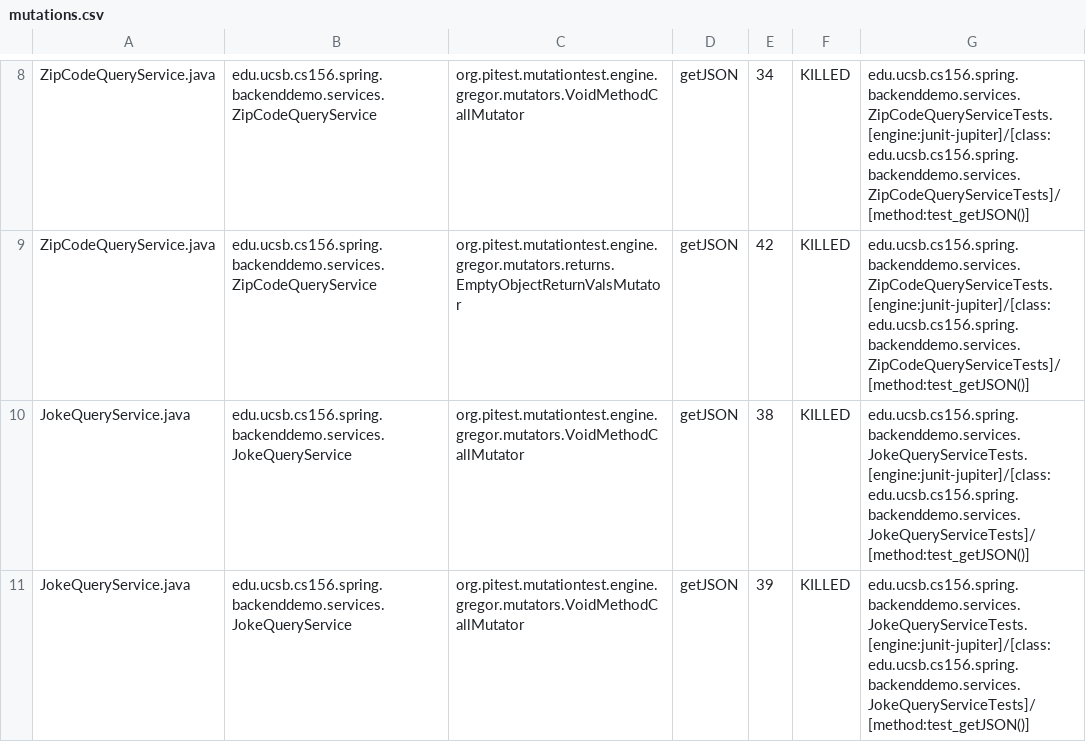
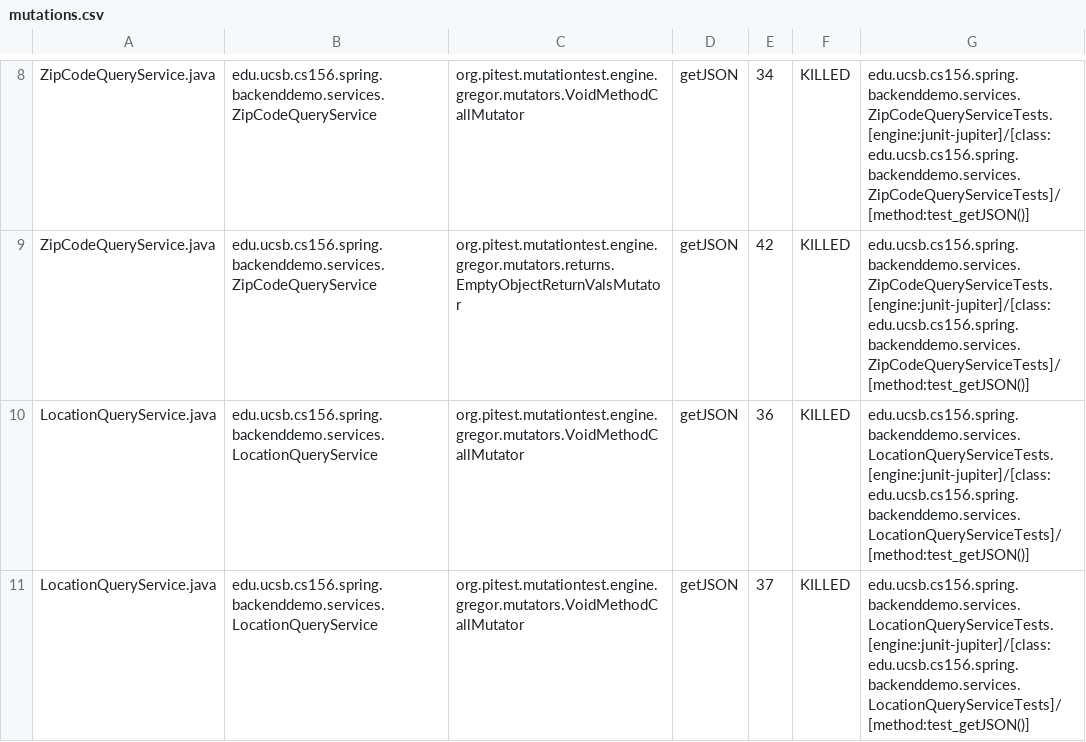
Before and after one commit to ucsb-cs156-w24/team01-w24-4pm-3, a CSV file: prs/23/pitest/mutations.csv, drawn as a sheet; only a part is shown, gaps mark what is left out; the shorter side is filled out with more unchanged rows; the diff covers the shown part only; the diff names each change by its address in the sheet, - before the commit and + after, or states it on an @@ line.

Commit message:
Deploying to gh-pages from @ ucsb-cs156-w24/team01-w24-4pm-3@f55a1915e857ef39a1e15a58077e114f1a85179c 🚀

```diff
--- a/prs/23/pitest/mutations.csv
+++ b/prs/23/pitest/mutations.csv
+row 10: LocationQueryService.java | edu.ucsb.cs156.spring.backenddemo.services.LocationQueryService | org.pitest.mutationtest.engine.gregor.mutators.VoidMethodCallMutator | getJSON | 36 | KILLED | edu.ucsb.cs156.spring.backenddemo.services.LocationQueryServiceTests.[engine:junit-jupiter]/[class:edu.ucsb.cs156.spring.backenddemo.services.LocationQueryServiceTests]/[method:test_getJSON()]
+row 11: LocationQueryService.java | edu.ucsb.cs156.spring.backenddemo.services.LocationQueryService | org.pitest.mutationtest.engine.gregor.mutators.VoidMethodCallMutator | getJSON | 37 | KILLED | edu.ucsb.cs156.spring.backenddemo.services.LocationQueryServiceTests.[engine:junit-jupiter]/[class:edu.ucsb.cs156.spring.backenddemo.services.LocationQueryServiceTests]/[method:test_getJSON()]
```
Also changed, not shown: 1 added row and 1 edited cell elsewhere in this file, 14 other files.
